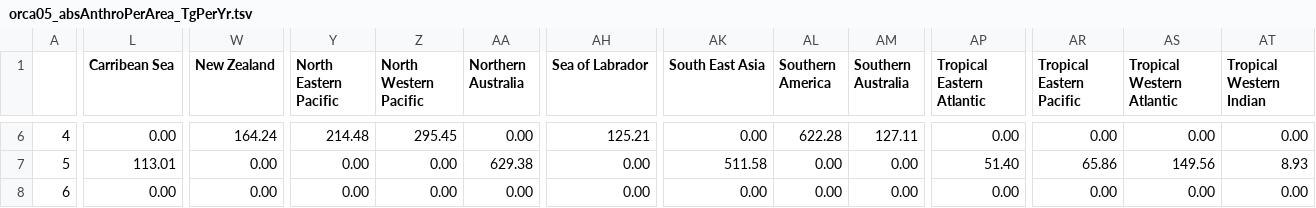
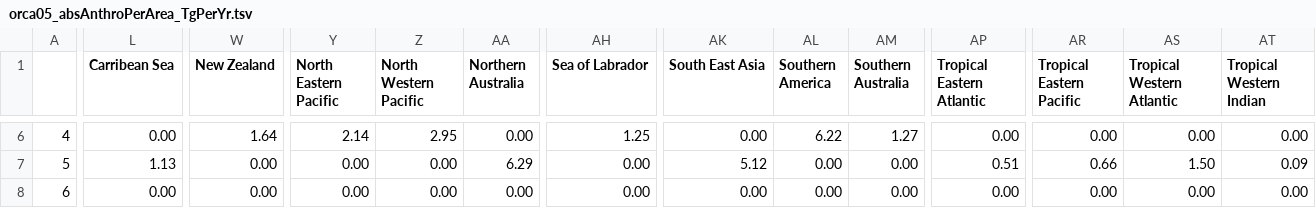
Before and after one commit to KatiRG/CO2airsea, a TSV file: orca05_absAnthroPerArea_TgPerYr.tsv, drawn as a sheet; only a part is shown, gaps mark what is left out; the diff covers the shown part only; the diff names each change by its address in the sheet, - before the commit and + after, or states it on an @@ line.

```diff
--- a/orca05_absAnthroPerArea_TgPerYr.tsv
+++ b/orca05_absAnthroPerArea_TgPerYr.tsv
-W6 (New Zealand): 164.24
+W6 (New Zealand): 1.64
-Y6 (North Eastern Pacific): 214.48
+Y6 (North Eastern Pacific): 2.14
-Z6 (North Western Pacific): 295.45
+Z6 (North Western Pacific): 2.95
-AH6 (Sea of Labrador): 125.21
+AH6 (Sea of Labrador): 1.25
-AL6 (Southern America): 622.28
+AL6 (Southern America): 6.22
-AM6 (Southern Australia): 127.11
+AM6 (Southern Australia): 1.27
-L7 (Carribean Sea): 113.01
+L7 (Carribean Sea): 1.13
-AA7 (Northern Australia): 629.38
+AA7 (Northern Australia): 6.29
-AK7 (South East Asia): 511.58
+AK7 (South East Asia): 5.12
-AP7 (Tropical Eastern Atlantic): 51.40
+AP7 (Tropical Eastern Atlantic): 0.51
-AR7 (Tropical Eastern Pacific): 65.86
+AR7 (Tropical Eastern Pacific): 0.66
-AS7 (Tropical Western Atlantic): 149.56
+AS7 (Tropical Western Atlantic): 1.50
-AT7 (Tropical Western Indian): 8.93
+AT7 (Tropical Western Indian): 0.09
```
Also changed, not shown: 32 edited cells elsewhere in this file, 2 other files.
